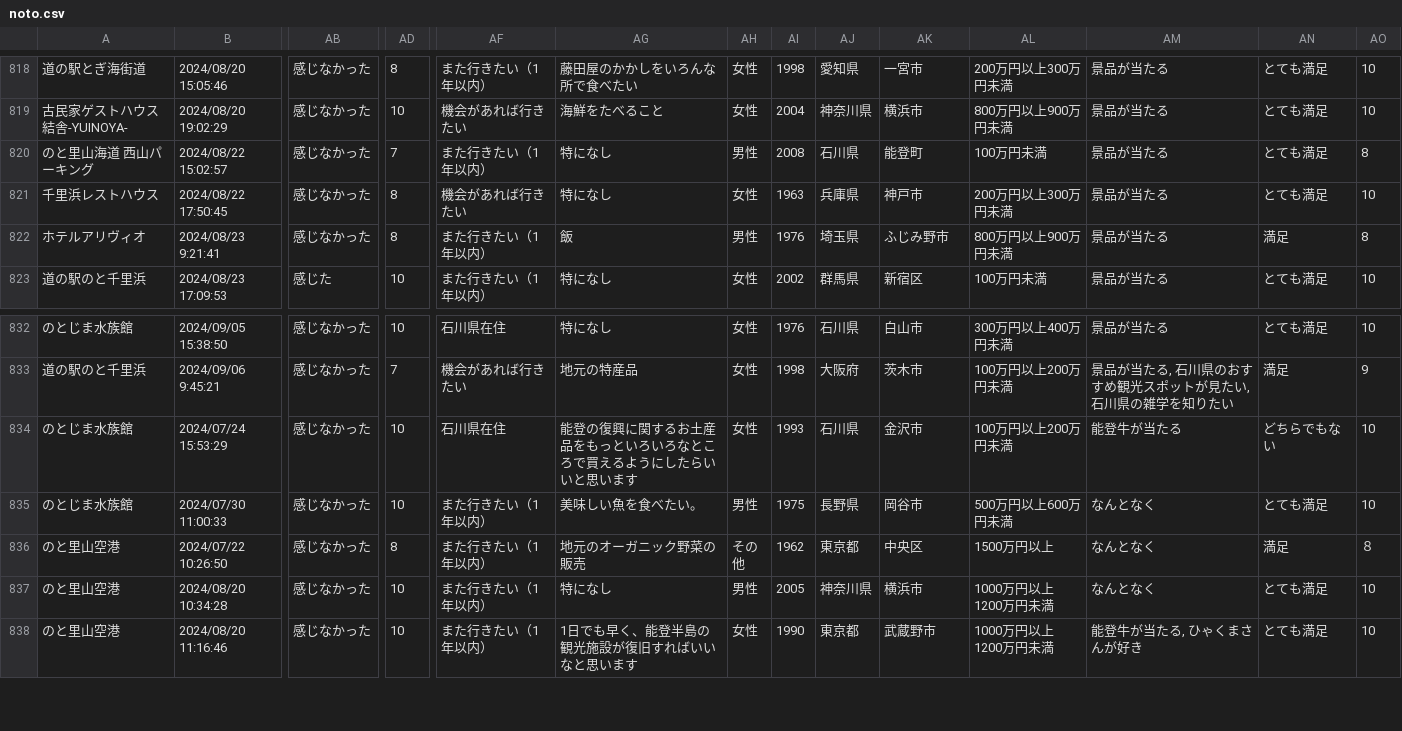
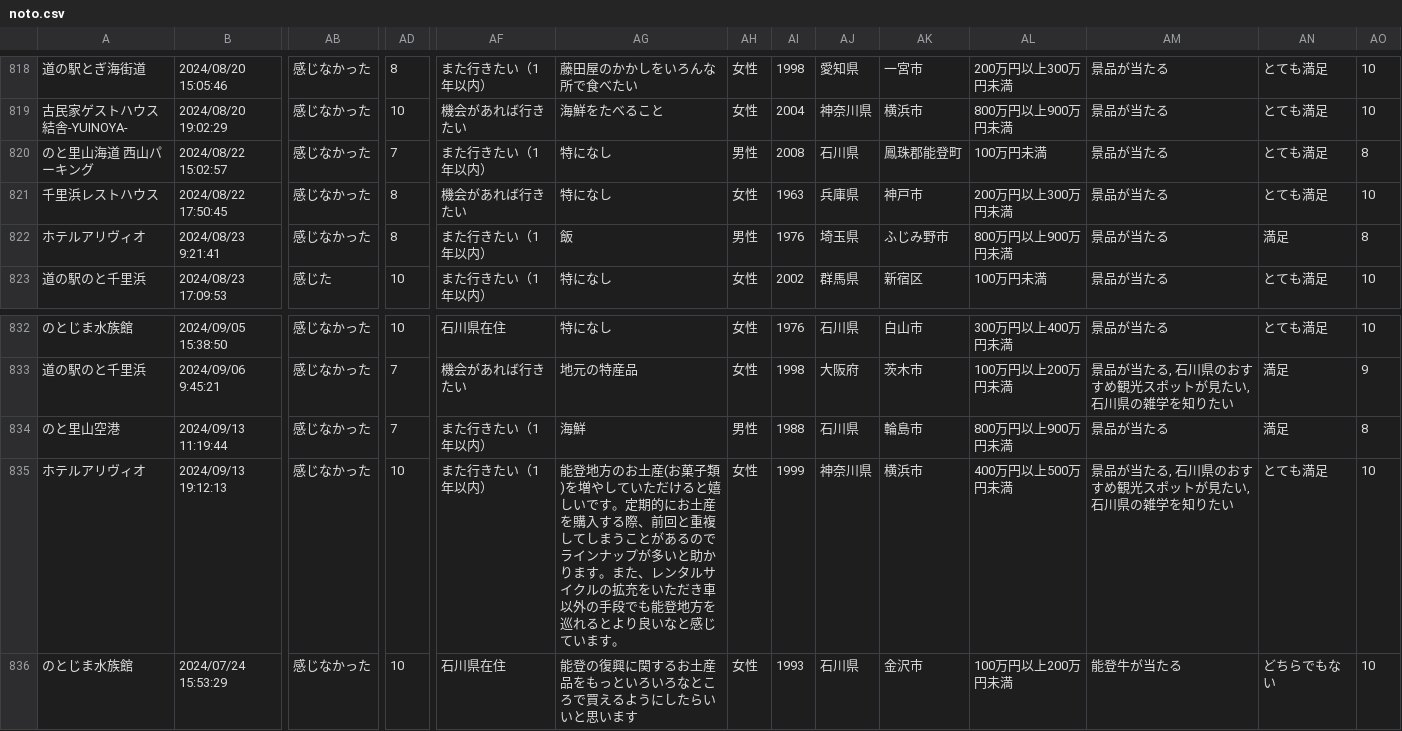
Before and after one commit to code4fukui/ishikawa-kanko-survey, a CSV file: noto.csv, drawn as a sheet; only a part is shown, gaps mark what is left out; the shorter side is filled out with more unchanged rows; rows hold the shown columns only; the diff names each change by its address in the sheet, - before the commit and + after, or states it on an @@ line.

Commit message:
update data

```diff
--- a/noto.csv
+++ b/noto.csv
-AK820: 能登町
+AK820: 鳳珠郡能登町
+row 834: のと里山空港 | 2024/09/13 11:19:44 | 感じなかった | 7 | また行きたい（1年以内） | 海鮮 | 男性 | 1988 | 石川県 | 輪島市 | 800万円以上900万円未満 | 景品が当たる | 満足 | 8
+row 835: ホテルアリヴィオ | 2024/09/13 19:12:13 | 感じなかった | 10 | また行きたい（1年以内） | 能登地方のお土産(お菓子類)を増やしていただけると嬉しいです。定期的にお土産を購入する際、前回と重複してしまうことがあるのでラインナップが多いと助かります。また、レンタルサイクルの拡充をいただき車以外の手段でも能登地方を巡れるとより良いなと感じています。 | 女性 | 1999 | 神奈川県 | 横浜市 | 400万円以上500万円未満 | 景品が当たる, 石川県のおすすめ観光スポットが見たい, 石川県の雑学を知りたい | とても満足 | 10
```
Also changed, not shown: 2 other files.
